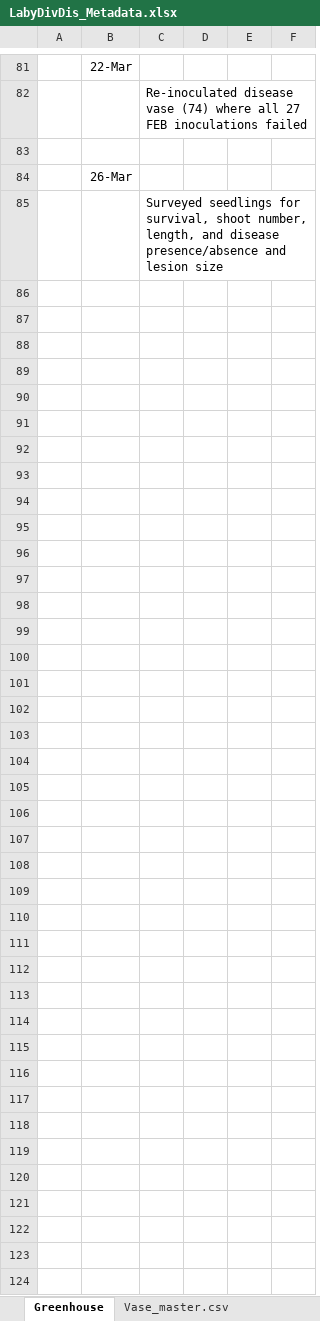
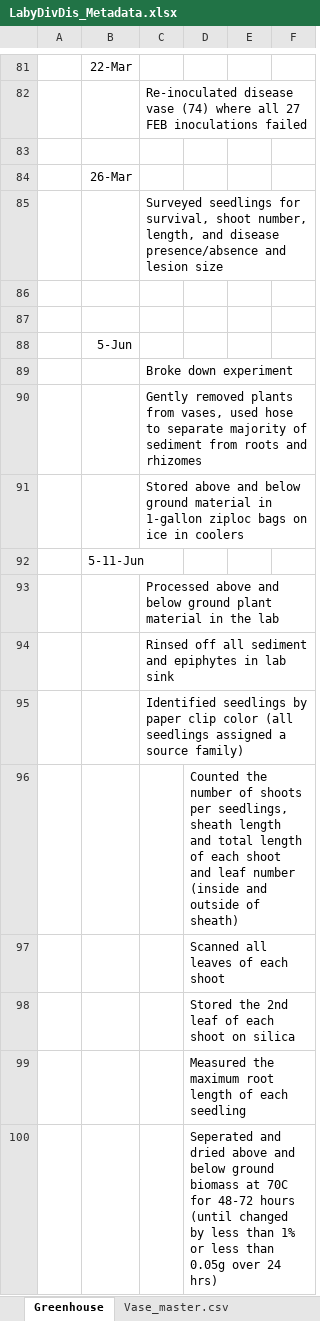
Before and after one commit to schenckf/DivDis_Inoculation, an Excel workbook: LabyDivDis_Metadata.xlsx, sheet Greenhouse, drawn as a sheet; only a part is shown, gaps mark what is left out; values as stored, in another font and other column widths than the file's, no borders; the diff names each change by its address in the sheet, - before the commit and + after, or states it on an @@ line.

Commit message:
FS metadata updates
experimental break down metadata

```diff
--- a/LabyDivDis_Metadata.xlsx (sheet Greenhouse)
+++ b/LabyDivDis_Metadata.xlsx (sheet Greenhouse)
+row 86: (empty)
+row 87: (empty)
+row 88:  | 5-Jun
+row 89:  |  | Broke down experiment
+row 90:  |  | Gently removed plants from vases, used hose to separate majority of sediment from roots and rhizomes
+row 91:  |  | Stored above and below ground material in 1-gallon ziploc bags on ice in coolers
+row 92:  | 5-11-Jun
+row 93:  |  | Processed above and below ground plant material in the lab
+row 94:  |  | Rinsed off all sediment and epiphytes in lab sink
+row 95:  |  | Identified seedlings by paper clip color (all seedlings assigned a source family)
+row 96:  |  |  | Counted the number of shoots per seedlings, sheath length and total length of each shoot and leaf number (inside and outside of sheath)
+row 97:  |  |  | Scanned all leaves of each shoot
+row 98:  |  |  | Stored the 2nd leaf of each shoot on silica
+row 99:  |  |  | Measured the maximum root length of each seedling
+row 100:  |  |  | Seperated and dried above and below ground biomass at 70C for 48-72 hours (until changed by less than 1% or less than 0.05g over 24 hrs)
```
Also changed, not shown: 1 other file.
